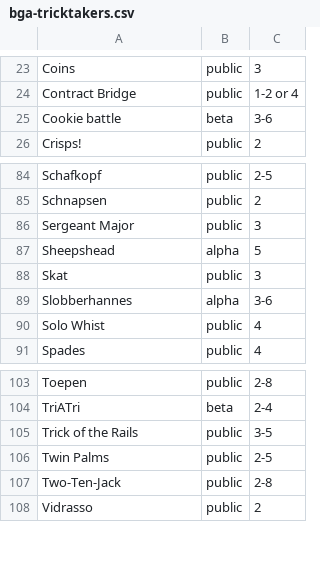
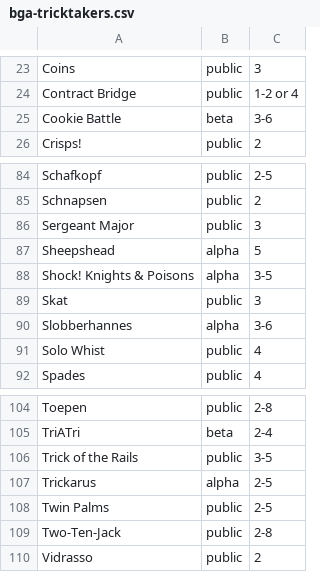
Before and after one commit to veganjay/bga-tricktakers, a CSV file: bga-tricktakers.csv, drawn as a sheet; only a part is shown, gaps mark what is left out.

Commit message:
Add Shock Knights Poison, Trickarus

```diff
--- a/bga-tricktakers.csv
+++ b/bga-tricktakers.csv
@@ -24,3 +24,3 @@ Coins,public,3
 Contract Bridge,public,1-2 or 4
-Cookie battle,beta,3-6
+Cookie Battle,beta,3-6
 Crisps!,public,2
@@ -87,2 +87,3 @@ Sergeant Major,public,3
 Sheepshead,alpha,5
+Shock! Knights & Poisons,alpha,3-5
 Skat,public,3
@@ -105,2 +106,3 @@ TriATri,beta,2-4
 Trick of the Rails,public,3-5
+Trickarus,alpha,2-5
 Twin Palms,public,2-5
```
